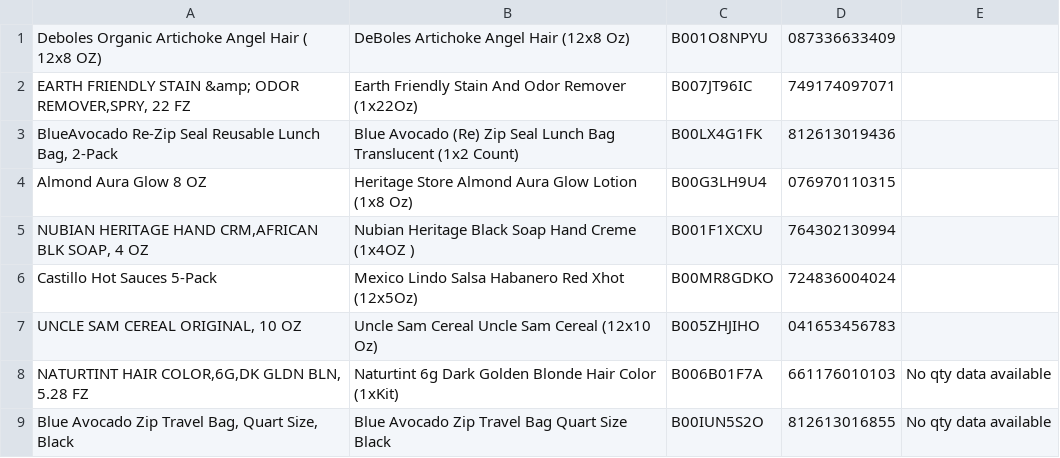
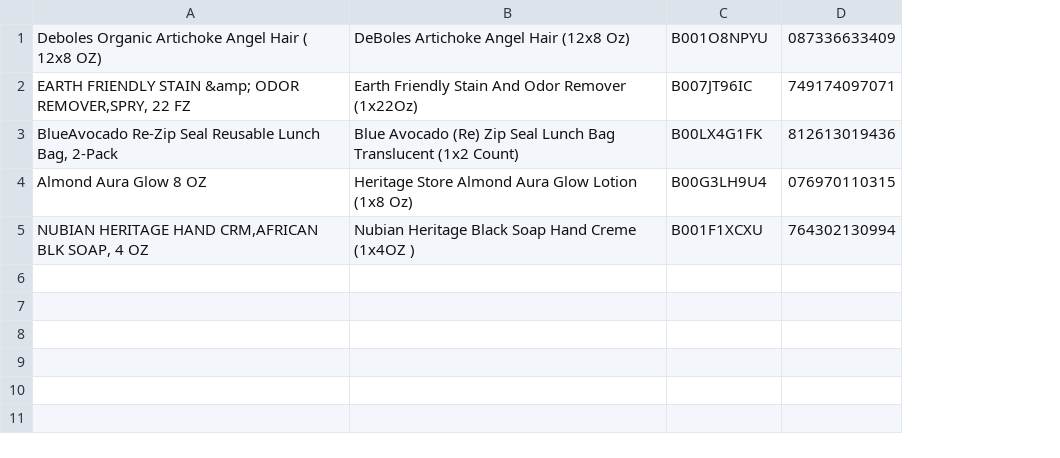
Before and after one commit to keighty/parsecsv, a CSV file: downloads/matched.csv, drawn as a sheet; the diff names each change by its address in the sheet, - before the commit and + after, or states it on an @@ line.

Commit message:
Add download capability.

```diff
--- a/downloads/matched.csv
+++ b/downloads/matched.csv
-column E, empty
-row 6: Castillo Hot Sauces 5-Pack | Mexico Lindo Salsa Habanero Red Xhot (12x5Oz) | B00MR8GDKO | 724836004024
-row 7: UNCLE SAM CEREAL ORIGINAL, 10 OZ | Uncle Sam Cereal Uncle Sam Cereal (12x10 Oz) | B005ZHJIHO | 041653456783
-row 8: NATURTINT HAIR COLOR,6G,DK GLDN BLN, 5.28 FZ | Naturtint 6g Dark Golden Blonde Hair Color (1xKit) | B006B01F7A | 661176010103 | No qty data available
-row 9: Blue Avocado Zip Travel Bag, Quart Size, Black | Blue Avocado Zip Travel Bag Quart Size Black | B00IUN5S2O | 812613016855 | No qty data available
```
Also changed, not shown: 2 other files.
